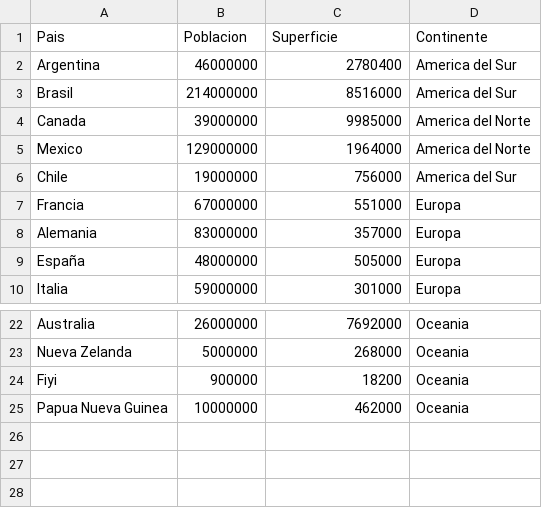
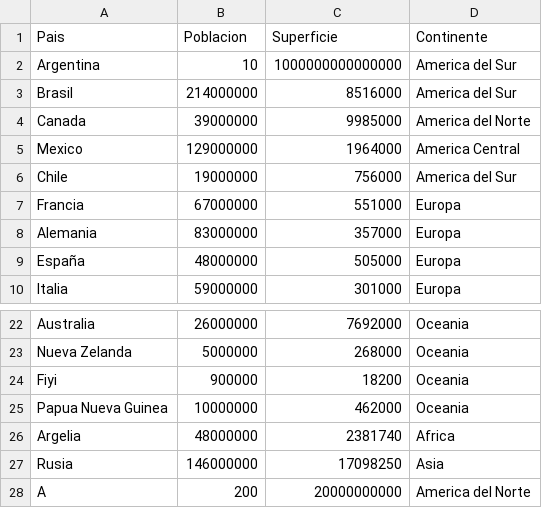
Before and after one commit to gonzalezgaston971-spec/TPI_programacion, a CSV file: paises.csv, drawn as a sheet; only a part is shown, gaps mark what is left out; the diff names each change by its address in the sheet, - before the commit and + after, or states it on an @@ line.

```diff
--- a/paises.csv
+++ b/paises.csv
-B2 (Poblacion): 46000000
+B2 (Poblacion): 10
-C2 (Superficie): 2780400
+C2 (Superficie): 1000000000000000
-D5 (Continente): America del Norte
+D5 (Continente): America Central
+row 26: Argelia | 48000000 | 2381740 | Africa
+row 27: Rusia | 146000000 | 17098250 | Asia
+row 28: A | 200 | 20000000000 | America del Norte
```
Also changed, not shown: 1 other file.
